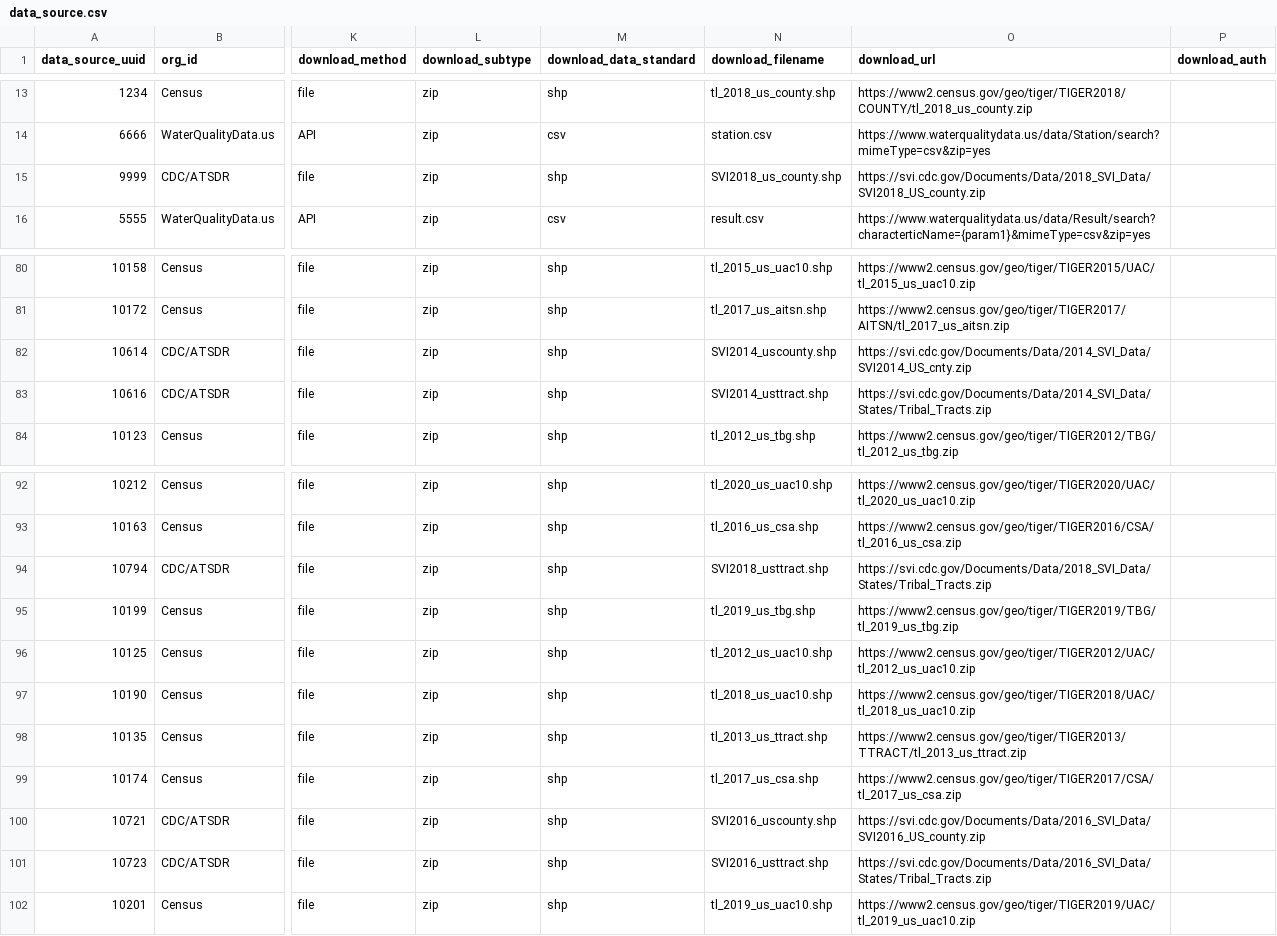
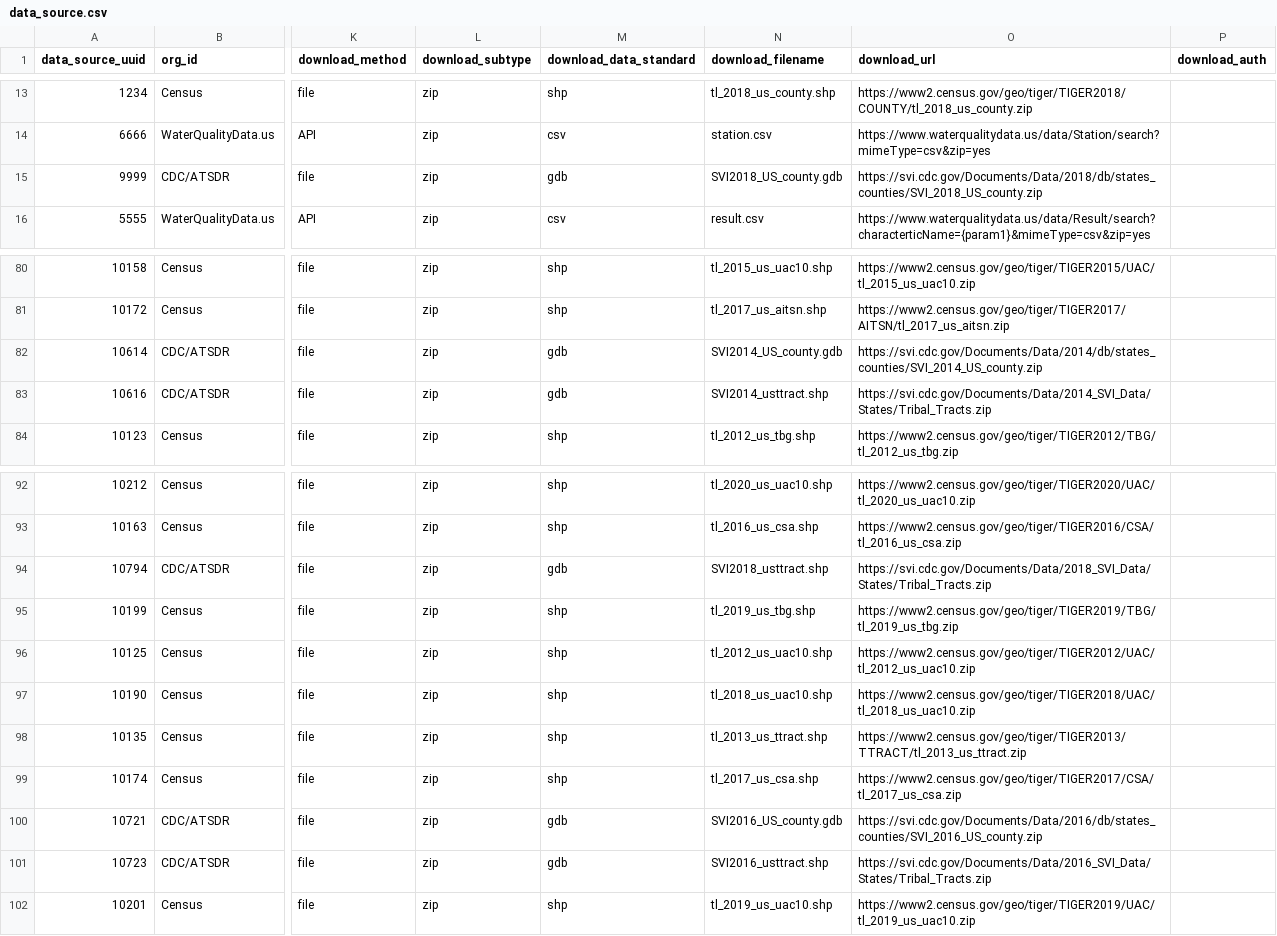
Before and after one commit to OHDSI/GIS, a CSV file: inst/csv/data_source.csv, drawn as a sheet; only a part is shown, gaps mark what is left out; the diff names each change by its address in the sheet, - before the commit and + after, or states it on an @@ line.

Commit message:
search engine begin and CDC source update

```diff
--- a/inst/csv/data_source.csv
+++ b/inst/csv/data_source.csv
-M15 (download_data_standard): shp
+M15 (download_data_standard): gdb
-N15 (download_filename): SVI2018_us_county.shp
+N15 (download_filename): SVI2018_US_county.gdb
-O15 (download_url): https://svi.cdc.gov/Documents/Data/2018_SVI_Data/SVI2018_US_county.zip
+O15 (download_url): https://svi.cdc.gov/Documents/Data/2018/db/states_counties/SVI_2018_US_county.zip
-M82:M83 (download_data_standard): shp
+M82:M83 (download_data_standard): gdb
-N82 (download_filename): SVI2014_uscounty.shp
+N82 (download_filename): SVI2014_US_county.gdb
-O82 (download_url): https://svi.cdc.gov/Documents/Data/2014_SVI_Data/SVI2014_US_cnty.zip
+O82 (download_url): https://svi.cdc.gov/Documents/Data/2014/db/states_counties/SVI_2014_US_county.zip
-M94 (download_data_standard): shp
+M94 (download_data_standard): gdb
-M100:M101 (download_data_standard): shp
+M100:M101 (download_data_standard): gdb
-N100 (download_filename): SVI2016_uscounty.shp
+N100 (download_filename): SVI2016_US_county.gdb
-O100 (download_url): https://svi.cdc.gov/Documents/Data/2016_SVI_Data/SVI2016_US_county.zip
+O100 (download_url): https://svi.cdc.gov/Documents/Data/2016/db/states_counties/SVI_2016_US_county.zip
```
Also changed, not shown: inst/csv/variable_source.csv, 3 other files.
